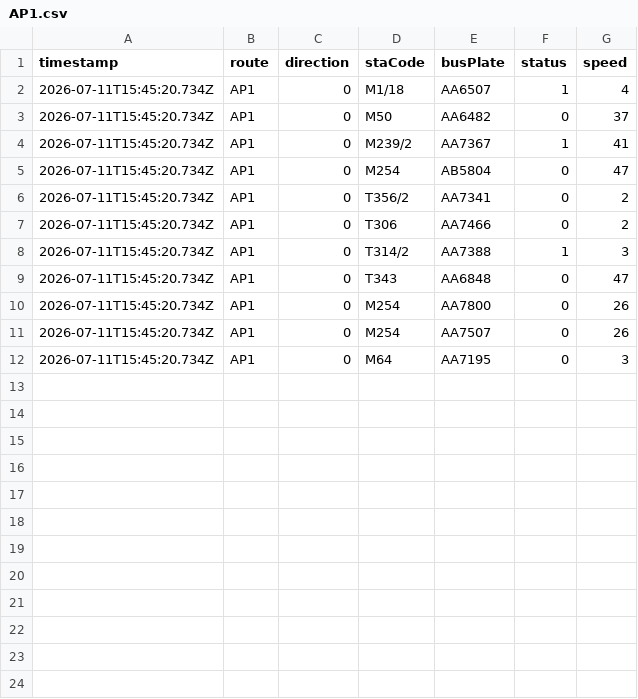
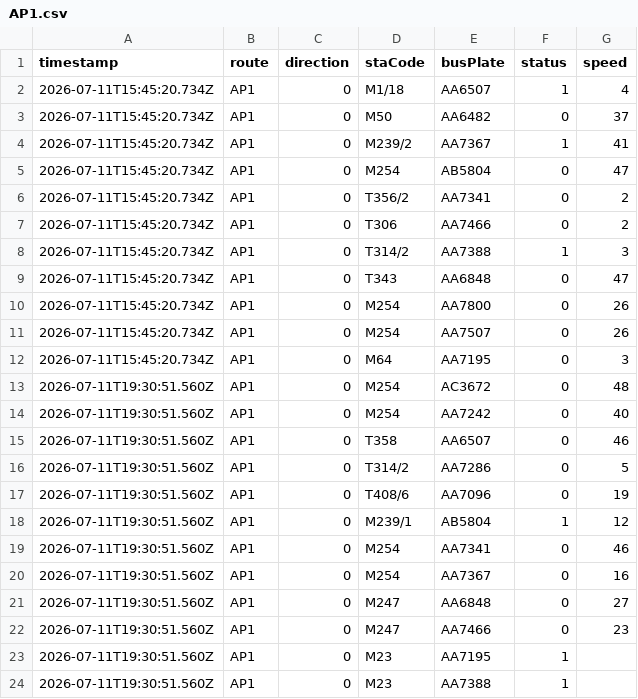
Before and after one commit to ChiHin-Lio/macau-bus-data, a CSV file: raw_logs/AP1.csv, drawn as a sheet.

Commit message:
scraper: update AP1.csv via Cloudflare Worker

```diff
--- a/raw_logs/AP1.csv
+++ b/raw_logs/AP1.csv
@@ -12 +12,13 @@ timestamp,route,direction,staCode,busPlate,status,speed
 2026-07-11T15:45:20.734Z,AP1,0,M64,AA7195,0,3
+2026-07-11T19:30:51.560Z,AP1,0,M254,AC3672,0,48
+2026-07-11T19:30:51.560Z,AP1,0,M254,AA7242,0,40
+2026-07-11T19:30:51.560Z,AP1,0,T358,AA6507,0,46
+2026-07-11T19:30:51.560Z,AP1,0,T314/2,AA7286,0,5
+2026-07-11T19:30:51.560Z,AP1,0,T408/6,AA7096,0,19
+2026-07-11T19:30:51.560Z,AP1,0,M239/1,AB5804,1,12
+2026-07-11T19:30:51.560Z,AP1,0,M254,AA7341,0,46
+2026-07-11T19:30:51.560Z,AP1,0,M254,AA7367,0,16
+2026-07-11T19:30:51.560Z,AP1,0,M247,AA6848,0,27
+2026-07-11T19:30:51.560Z,AP1,0,M247,AA7466,0,23
+2026-07-11T19:30:51.560Z,AP1,0,M23,AA7195,1,
+2026-07-11T19:30:51.560Z,AP1,0,M23,AA7388,1,
```
